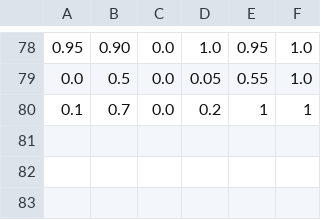
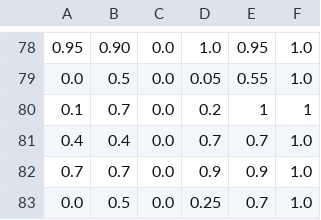
Before and after one commit to nipe1783/KGMT, a CSV file: include/config/obstacles/pillars/obstacles.csv, drawn as a sheet; only a part is shown, gaps mark what is left out; the diff names each change by its address in the sheet, - before the commit and + after, or states it on an @@ line.

```diff
--- a/include/config/obstacles/pillars/obstacles.csv
+++ b/include/config/obstacles/pillars/obstacles.csv
+row 81: 0.4 | 0.4 | 0.0 | 0.7 | 0.7 | 1.0
+row 82: 0.7 | 0.7 | 0.0 | 0.9 | 0.9 | 1.0
+row 83: 0.0 | 0.5 | 0.0 | 0.25 | 0.7 | 1.0
```
Also changed, not shown: 7 other files.
